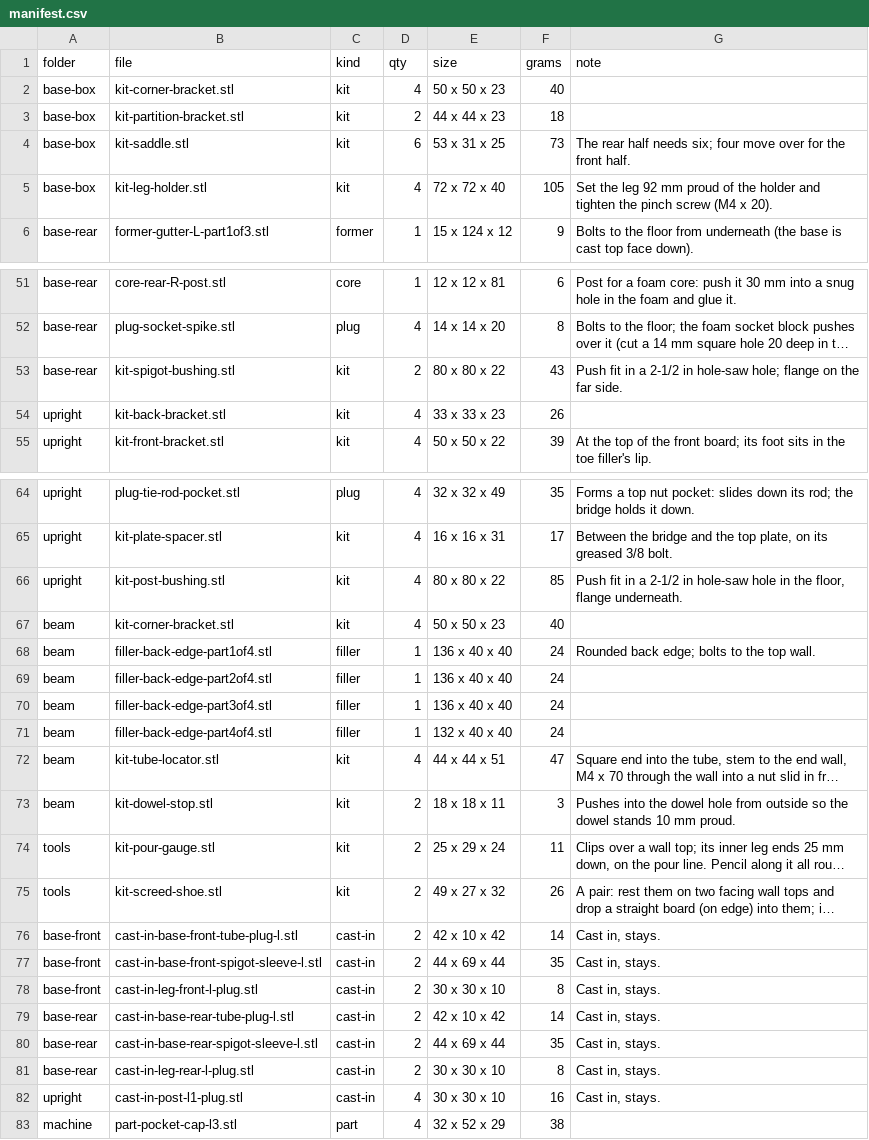
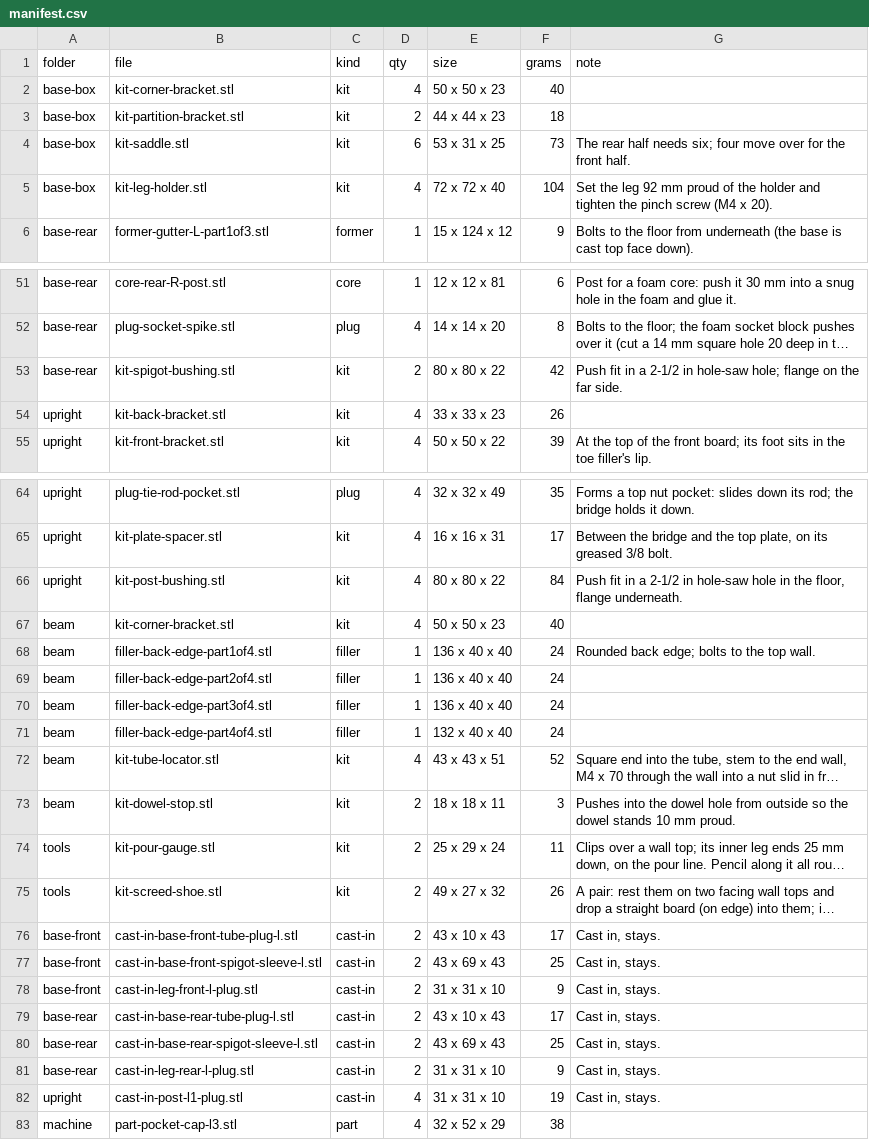
Before and after one commit to nolanstr/diycnc, a CSV file: print/manifest.csv, drawn as a sheet; only a part is shown, gaps mark what is left out; long unchanged cells end in …; the diff names each change by its address in the sheet, - before the commit and + after, or states it on an @@ line.

```diff
--- a/print/manifest.csv
+++ b/print/manifest.csv
-F5 (grams): 105
+F5 (grams): 104
-F53 (grams): 43
+F53 (grams): 42
-F66 (grams): 85
+F66 (grams): 84
-E72 (size): 44 x 44 x 51
+E72 (size): 43 x 43 x 51
-F72 (grams): 47
+F72 (grams): 52
-E76 (size): 42 x 10 x 42
+E76 (size): 43 x 10 x 43
-F76 (grams): 14
+F76 (grams): 17
-E77 (size): 44 x 69 x 44
+E77 (size): 43 x 69 x 43
-F77 (grams): 35
+F77 (grams): 25
-E78 (size): 30 x 30 x 10
+E78 (size): 31 x 31 x 10
-F78 (grams): 8
+F78 (grams): 9
-E79 (size): 42 x 10 x 42
+E79 (size): 43 x 10 x 43
-F79 (grams): 14
+F79 (grams): 17
-E80 (size): 44 x 69 x 44
+E80 (size): 43 x 69 x 43
-F80 (grams): 35
+F80 (grams): 25
-E81:E82 (size): 30 x 30 x 10
+E81:E82 (size): 31 x 31 x 10
-F81 (grams): 8
+F81 (grams): 9
-F82 (grams): 16
+F82 (grams): 19
```
Also changed, not shown: print/sliced.csv, 14 other files.
